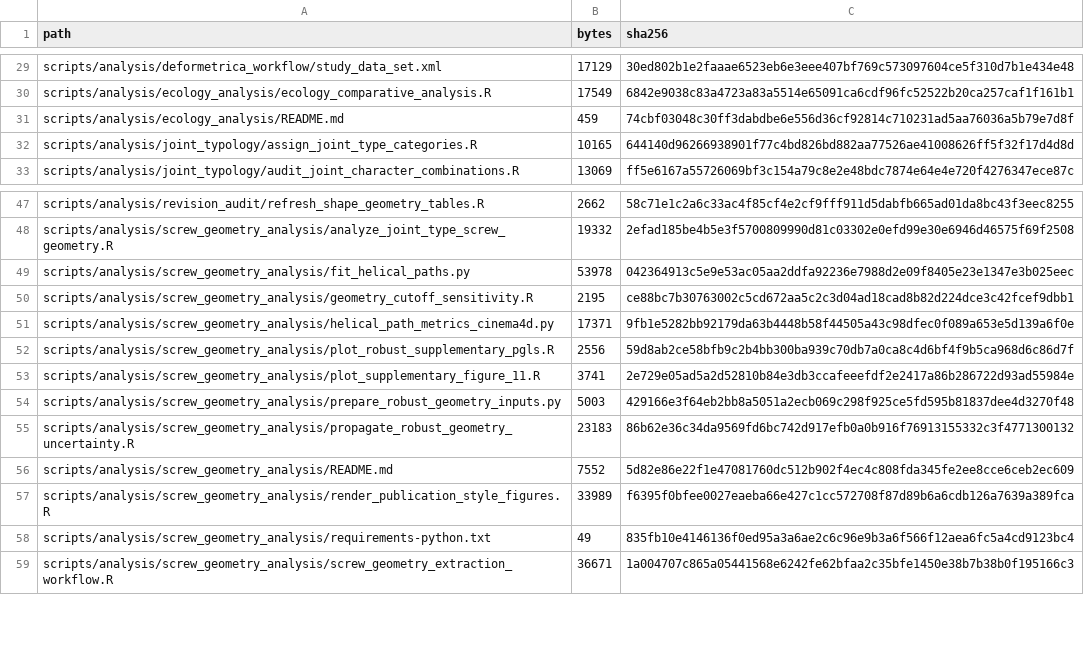
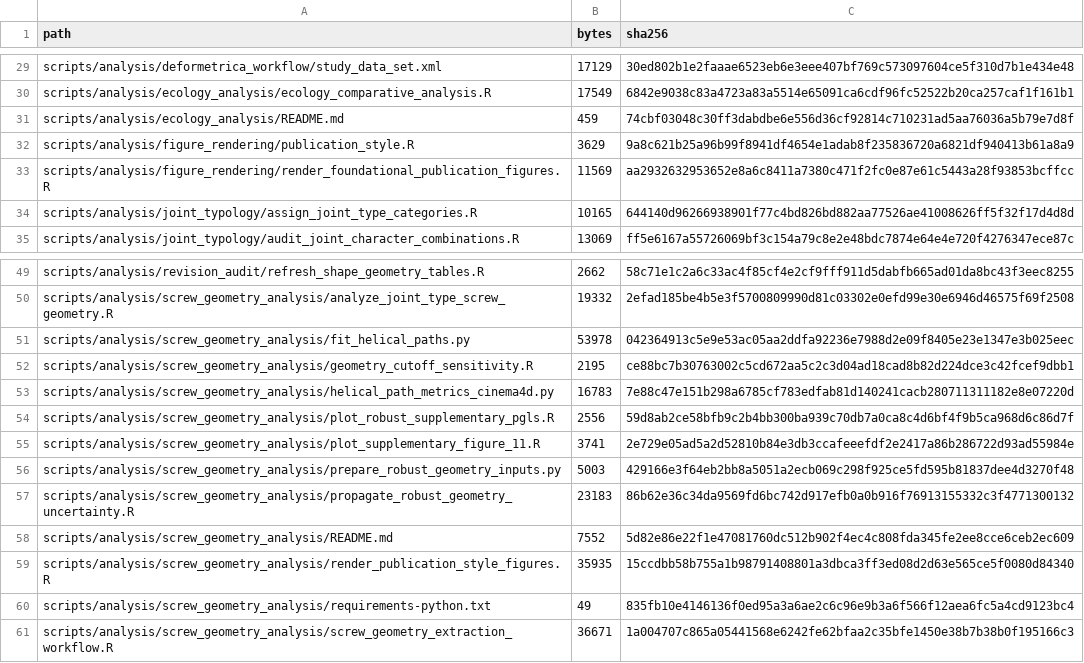
Before and after one commit to heinjenny95/weevil-coxa-trochanter-joint-evolution, a CSV file: scripts/code_manifest.csv, drawn as a sheet; only a part is shown, gaps mark what is left out.

Commit message:
Unify figure styling across manuscript

```diff
--- a/scripts/code_manifest.csv
+++ b/scripts/code_manifest.csv
@@ -31,2 +31,4 @@
 "scripts/analysis/ecology_analysis/README.md","459","74cbf03048c30ff3dabdbe6e556d36cf92814c710231ad5aa76036a5b79e7d8f"
+"scripts/analysis/figure_rendering/publication_style.R","3629","9a8c621b25a96b99f8941df4654e1adab8f235836720a6821df940413b61a8a9"
+"scripts/analysis/figure_rendering/render_foundational_publication_figures.R","11569","aa2932632953652e8a6c8411a7380c471f2fc0e87e61c5443a28f93853bcffcc"
 "scripts/analysis/joint_typology/assign_joint_type_categories.R","10165","644140d96266938901f77c4bd826bd882aa77526ae41008626ff5f32f17d4d8d"
@@ -50,3 +52,3 @@
 "scripts/analysis/screw_geometry_analysis/geometry_cutoff_sensitivity.R","2195","ce88bc7b30763002c5cd672aa5c2c3d04ad18cad8b82d224dce3c42fcef9dbb1"
-"scripts/analysis/screw_geometry_analysis/helical_path_metrics_cinema4d.py","17371","9fb1e5282bb92179da63b4448b58f44505a43c98dfec0f089a653e5d139a6f0e"
+"scripts/analysis/screw_geometry_analysis/helical_path_metrics_cinema4d.py","16783","7e88c47e151b298a6785cf783edfab81d140241cacb280711311182e8e07220d"
 "scripts/analysis/screw_geometry_analysis/plot_robust_supplementary_pgls.R","2556","59d8ab2ce58bfb9c2b4bb300ba939c70db7a0ca8c4d6bf4f9b5ca968d6c86d7f"
@@ -56,3 +58,3 @@
 "scripts/analysis/screw_geometry_analysis/README.md","7552","5d82e86e22f1e47081760dc512b902f4ec4c808fda345fe2ee8cce6ceb2ec609"
-"scripts/analysis/screw_geometry_analysis/render_publication_style_figures.R","33989","f6395f0bfee0027eaeba66e427c1cc572708f87d89b6a6cdb126a7639a389fca"
+"scripts/analysis/screw_geometry_analysis/render_publication_style_figures.R","35935","15ccdbb58b755a1b98791408801a3dbca3ff3ed08d2d63e565ce5f0080d84340"
 "scripts/analysis/screw_geometry_analysis/requirements-python.txt","49","835fb10e4146136f0ed95a3a6ae2c6c96e9b3a6f566f12aea6fc5a4cd9123bc4"
```
Also changed, not shown: 34 other files.
